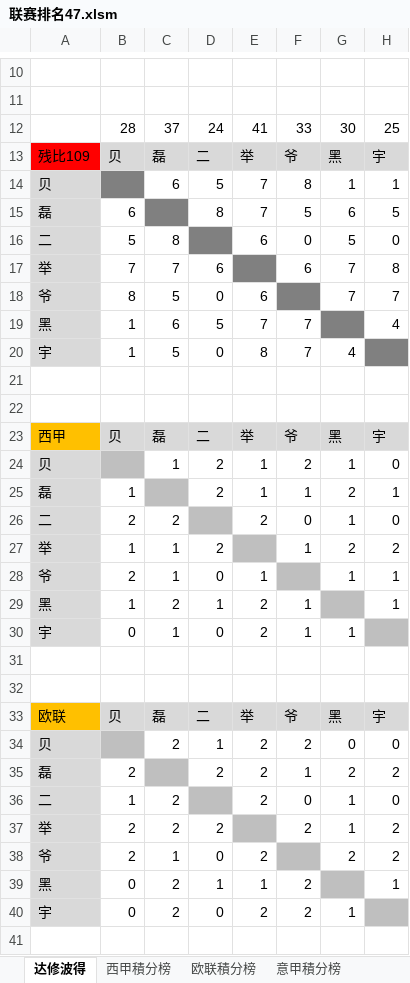
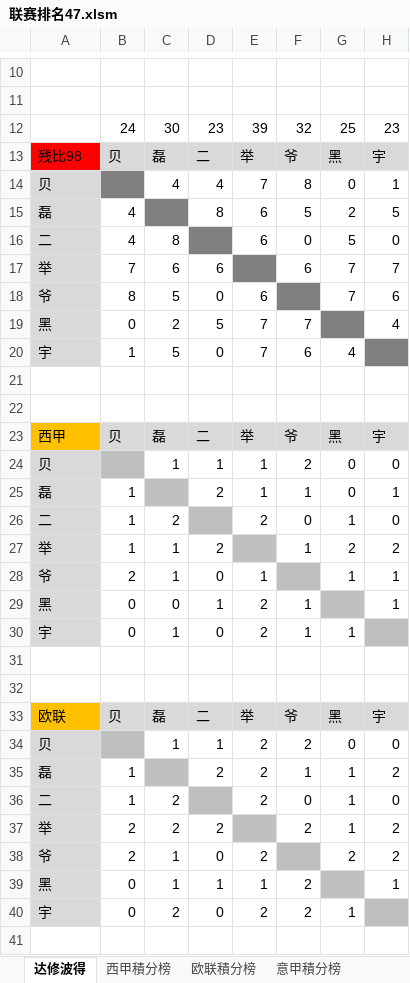
Before and after one commit to yarksee/ISCPrimierLeague, an Excel workbook: 联赛排名47.xlsm, sheet 达修波得, drawn as a sheet; only a part is shown, gaps mark what is left out; values as stored, in another font and other column widths than the file's, no borders; conditional formats not drawn; removed rows and columns are numbered as before the commit, all else as after; the diff covers the shown part only; the diff names each change by its address in the sheet, - before the commit and + after, or states it on an @@ line.

```diff
--- a/联赛排名47.xlsm (sheet 达修波得)
+++ b/联赛排名47.xlsm (sheet 达修波得)
-row 12:  | 28 | 37 | 24 | 41 | 33 | 30 | 25
+row 12:  | 24 | 30 | 23 | 39 | 32 | 25 | 23
-A13: 残比109
+A13: 残比98
-C14: 6
+C14: 4
-D14: 5
+D14: 4
-G14: 1
+G14: 0
-B15: 6
+B15: 4
-E15: 7
+E15: 6
-G15: 6
+G15: 2
-B16: 5
+B16: 4
-C17: 7
+C17: 6
-H17: 8
+H17: 7
-H18: 7
+H18: 6
-B19: 1
+B19: 0
-C19: 6
+C19: 2
-E20: 8
+E20: 7
-F20: 7
+F20: 6
-D24: 2
+D24: 1
-G24: 1
+G24: 0
-G25: 2
+G25: 0
-B26: 2
+B26: 1
-B29: 1
+B29: 0
-C29: 2
+C29: 0
-C34: 2
+C34: 1
-B35: 2
+B35: 1
-G35: 2
+G35: 1
-C39: 2
+C39: 1
```
Also changed, not shown: 10 edited cells elsewhere in this sheet, sheet 西甲積分榜, sheet 意甲積分榜, sheet 西甲, sheet 德甲積分榜, sheet 意甲, sheet 欧联, 2 more sheets, formulas that keep their value, 1 other file.
